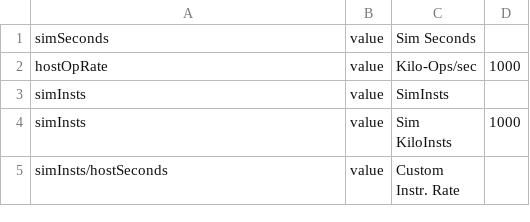
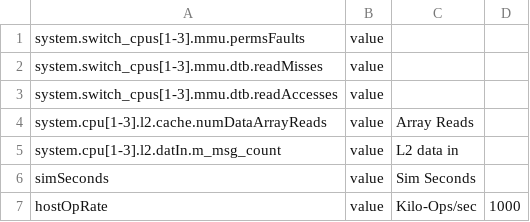
Before and after one commit to polpetras/gem5-stats-parser-visualizer, a CSV file: input/input.csv, drawn as a sheet; only a part is shown; the shorter side is filled out with more unchanged rows.

Commit message:
Added few more stats in input.csv file

```diff
--- a/input/input.csv
+++ b/input/input.csv
@@ -1 +1,6 @@
+system.switch_cpus[1-3].mmu.permsFaults,value,,
+system.switch_cpus[1-3].mmu.dtb.readMisses,value,,
+system.switch_cpus[1-3].mmu.dtb.readAccesses,value,,
+system.cpu[1-3].l2.cache.numDataArrayReads,value,Array Reads,
+system.cpu[1-3].l2.datIn.m_msg_count,value,L2 data in,
 simSeconds,value,Sim Seconds,
```
